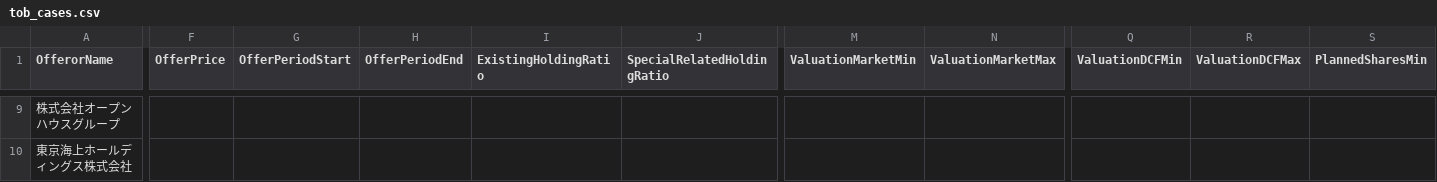
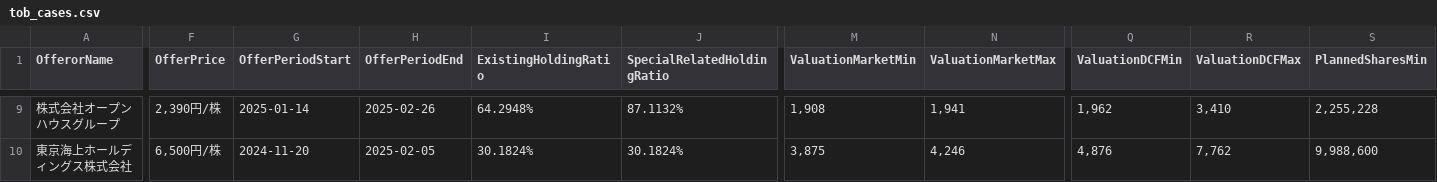
Before and after one commit to YoshitakaNakajimaGH/tob-edinet-fetch, a CSV file: output/current/tob_cases.csv, drawn as a sheet; only a part is shown, gaps mark what is left out; the diff covers the shown part only; the diff names each change by its address in the sheet, - before the commit and + after, or states it on an @@ line.

```diff
--- a/output/current/tob_cases.csv
+++ b/output/current/tob_cases.csv
-F9 (OfferPrice): (empty)
+F9 (OfferPrice): 2,390円/株
-G9 (OfferPeriodStart): (empty)
+G9 (OfferPeriodStart): 2025-01-14
-H9 (OfferPeriodEnd): (empty)
+H9 (OfferPeriodEnd): 2025-02-26
-I9 (ExistingHoldingRatio): (empty)
+I9 (ExistingHoldingRatio): 64.2948%
-J9 (SpecialRelatedHoldingRatio): (empty)
+J9 (SpecialRelatedHoldingRatio): 87.1132%
-M9 (ValuationMarketMin): (empty)
+M9 (ValuationMarketMin): 1,908
-N9 (ValuationMarketMax): (empty)
+N9 (ValuationMarketMax): 1,941
-Q9 (ValuationDCFMin): (empty)
+Q9 (ValuationDCFMin): 1,962
-R9 (ValuationDCFMax): (empty)
+R9 (ValuationDCFMax): 3,410
-S9 (PlannedSharesMin): (empty)
+S9 (PlannedSharesMin): 2,255,228
-F10 (OfferPrice): (empty)
+F10 (OfferPrice): 6,500円/株
-G10 (OfferPeriodStart): (empty)
+G10 (OfferPeriodStart): 2024-11-20
-H10 (OfferPeriodEnd): (empty)
+H10 (OfferPeriodEnd): 2025-02-05
-I10 (ExistingHoldingRatio): (empty)
+I10 (ExistingHoldingRatio): 30.1824%
-J10 (SpecialRelatedHoldingRatio): (empty)
+J10 (SpecialRelatedHoldingRatio): 30.1824%
-M10 (ValuationMarketMin): (empty)
+M10 (ValuationMarketMin): 3,875
-N10 (ValuationMarketMax): (empty)
+N10 (ValuationMarketMax): 4,246
-Q10 (ValuationDCFMin): (empty)
+Q10 (ValuationDCFMin): 4,876
-R10 (ValuationDCFMax): (empty)
+R10 (ValuationDCFMax): 7,762
-S10 (PlannedSharesMin): (empty)
+S10 (PlannedSharesMin): 9,988,600
```
Also changed, not shown: 107 edited cells elsewhere in this file, 6 other files.
